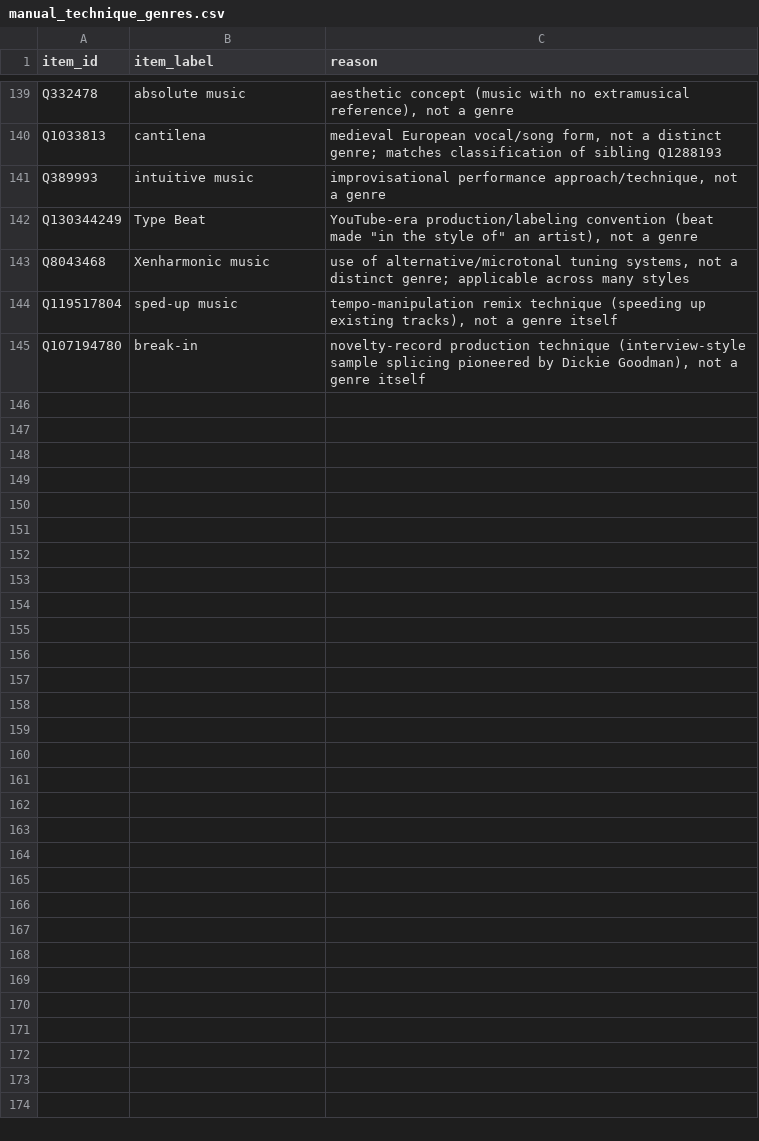
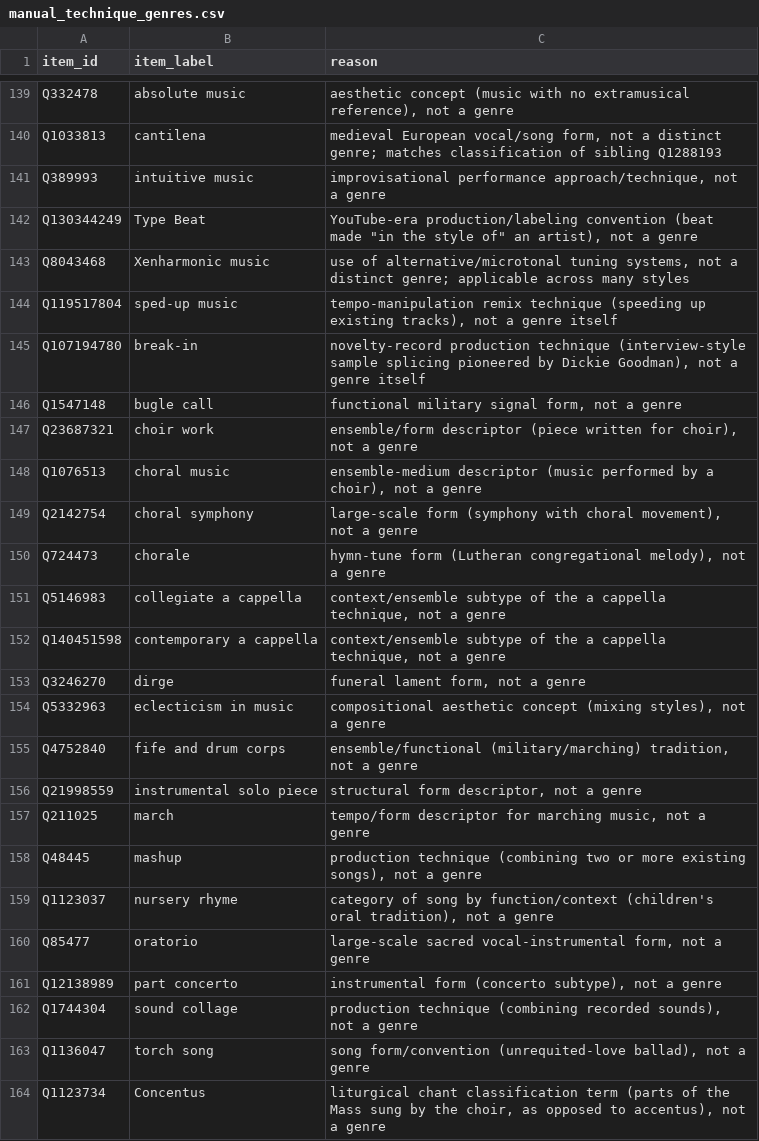
Before and after one commit to BehindTheMusicTree/root-the-music-tree, a CSV file: pipelines/wikidata/src/wikidata/silver/manual_technique_genres.csv, drawn as a sheet; only a part is shown, gaps mark what is left out; the diff covers the shown part only; the diff names each change by its address in the sheet, - before the commit and + after, or states it on an @@ line.

```diff
--- a/pipelines/wikidata/src/wikidata/silver/manual_technique_genres.csv
+++ b/pipelines/wikidata/src/wikidata/silver/manual_technique_genres.csv
+row 146: Q1547148 | bugle call | functional military signal form, not a genre
+row 147: Q23687321 | choir work | ensemble/form descriptor (piece written for choir), not a genre
+row 148: Q1076513 | choral music | ensemble-medium descriptor (music performed by a choir), not a genre
+row 149: Q2142754 | choral symphony | large-scale form (symphony with choral movement), not a genre
+row 150: Q724473 | chorale | hymn-tune form (Lutheran congregational melody), not a genre
+row 151: Q5146983 | collegiate a cappella | context/ensemble subtype of the a cappella technique, not a genre
+row 152: Q140451598 | contemporary a cappella | context/ensemble subtype of the a cappella technique, not a genre
+row 153: Q3246270 | dirge | funeral lament form, not a genre
+row 154: Q5332963 | eclecticism in music | compositional aesthetic concept (mixing styles), not a genre
+row 155: Q4752840 | fife and drum corps | ensemble/functional (military/marching) tradition, not a genre
+row 156: Q21998559 | instrumental solo piece | structural form descriptor, not a genre
+row 157: Q211025 | march | tempo/form descriptor for marching music, not a genre
+row 158: Q48445 | mashup | production technique (combining two or more existing songs), not a genre
+row 159: Q1123037 | nursery rhyme | category of song by function/context (children's oral tradition), not a genre
+row 160: Q85477 | oratorio | large-scale sacred vocal-instrumental form, not a genre
+row 161: Q12138989 | part concerto | instrumental form (concerto subtype), not a genre
+row 162: Q1744304 | sound collage | production technique (combining recorded sounds), not a genre
+row 163: Q1136047 | torch song | song form/convention (unrequited-love ballad), not a genre
+row 164: Q1123734 | Concentus | liturgical chant classification term (parts of the Mass sung by the choir, as opposed to accentus), not a genre
```
Also changed, not shown: 22 added rows elsewhere in this file, pipelines/wikidata/src/wikidata/silver/manual_main_parent.csv, pipelines/wikidata/src/wikidata/silver/manual_out_of_scope_genres.csv, 2 other files.
